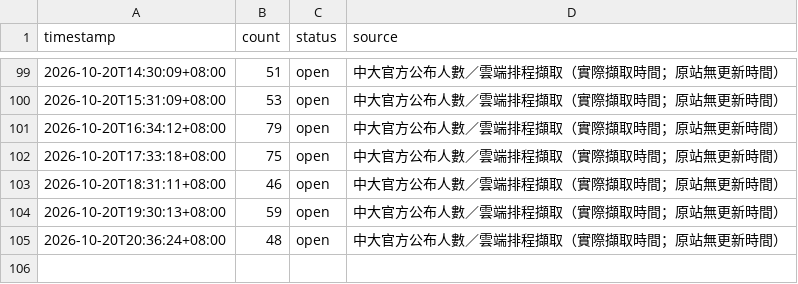
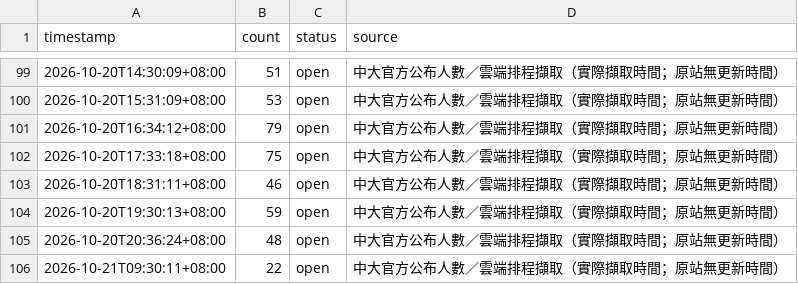
Before and after one commit to guoundhog/ncu-gym-monitor, a CSV file: data/weekday_hourly.csv, drawn as a sheet; only a part is shown, gaps mark what is left out.

Commit message:
Record NCU gym occupancy at 2026-10-21T09:30:11+08:00

```diff
--- a/data/weekday_hourly.csv
+++ b/data/weekday_hourly.csv
@@ -105 +105,2 @@
 2026-10-20T20:36:24+08:00,48,open,中大官方公布人數／雲端排程擷取（實際擷取時間；原站無更新時間）
+2026-10-21T09:30:11+08:00,22,open,中大官方公布人數／雲端排程擷取（實際擷取時間；原站無更新時間）
```
